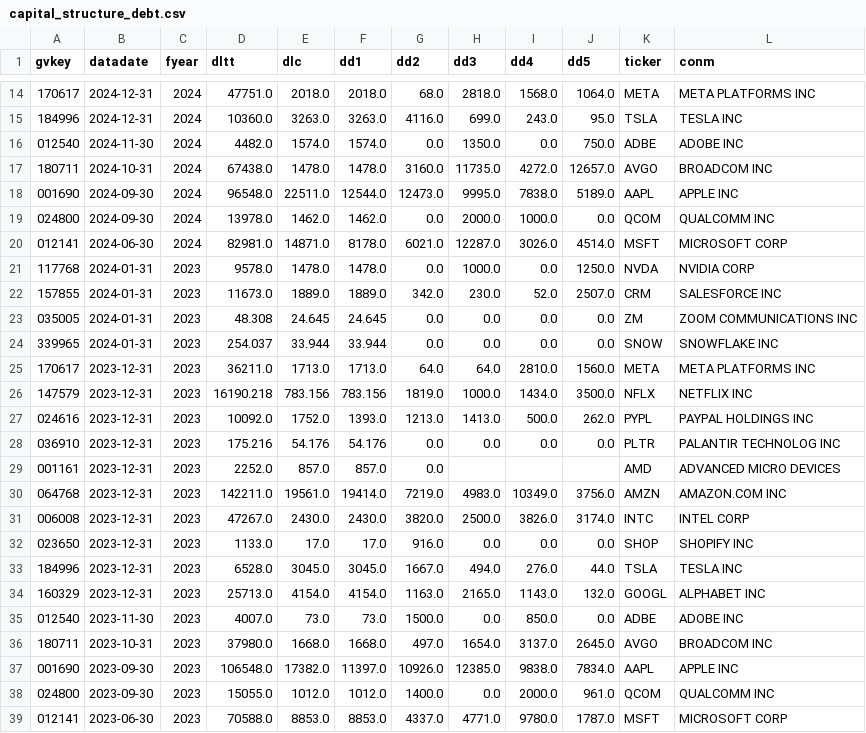
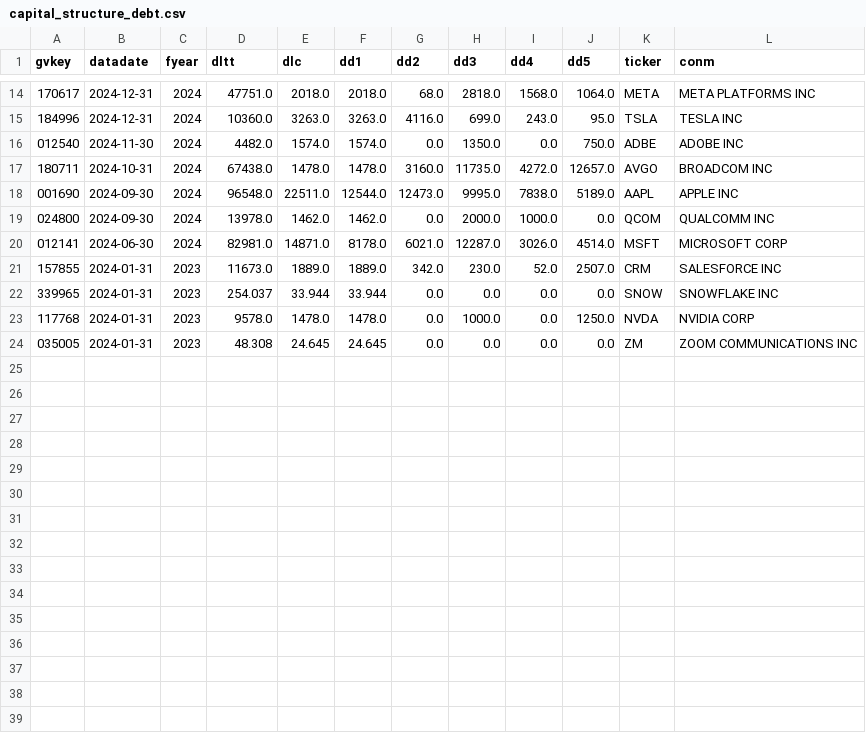
Before and after one commit to Chen-zexi/LangAlpha, a CSV file: data/compustat/capital_structure_debt.csv, drawn as a sheet; only a part is shown, gaps mark what is left out; the diff covers the shown part only.

```diff
--- a/data/compustat/capital_structure_debt.csv
+++ b/data/compustat/capital_structure_debt.csv
@@ -20,20 +20,5 @@ gvkey,datadate,fyear,dltt,dlc,dd1,dd2,dd3,dd4,dd5,ticker,conm
 012141,2024-06-30,2024,82981.0,14871.0,8178.0,6021.0,12287.0,3026.0,4514.0,MSFT,MICROSOFT CORP
+157855,2024-01-31,2023,11673.0,1889.0,1889.0,342.0,230.0,52.0,2507.0,CRM,SALESFORCE INC
+339965,2024-01-31,2023,254.037,33.944,33.944,0.0,0.0,0.0,0.0,SNOW,SNOWFLAKE INC
 117768,2024-01-31,2023,9578.0,1478.0,1478.0,0.0,1000.0,0.0,1250.0,NVDA,NVIDIA CORP
-157855,2024-01-31,2023,11673.0,1889.0,1889.0,342.0,230.0,52.0,2507.0,CRM,SALESFORCE INC
 035005,2024-01-31,2023,48.308,24.645,24.645,0.0,0.0,0.0,0.0,ZM,ZOOM COMMUNICATIONS INC
-339965,2024-01-31,2023,254.037,33.944,33.944,0.0,0.0,0.0,0.0,SNOW,SNOWFLAKE INC
-170617,2023-12-31,2023,36211.0,1713.0,1713.0,64.0,64.0,2810.0,1560.0,META,META PLATFORMS INC
-147579,2023-12-31,2023,16190.218,783.156,783.156,1819.0,1000.0,1434.0,3500.0,NFLX,NETFLIX INC
-024616,2023-12-31,2023,10092.0,1752.0,1393.0,1213.0,1413.0,500.0,262.0,PYPL,PAYPAL HOLDINGS INC
-036910,2023-12-31,2023,175.216,54.176,54.176,0.0,0.0,0.0,0.0,PLTR,PALANTIR TECHNOLOG INC
-001161,2023-12-31,2023,2252.0,857.0,857.0,0.0,,,,AMD,ADVANCED MICRO DEVICES
-064768,2023-12-31,2023,142211.0,19561.0,19414.0,7219.0,4983.0,10349.0,3756.0,AMZN,AMAZON.COM INC
-006008,2023-12-31,2023,47267.0,2430.0,2430.0,3820.0,2500.0,3826.0,3174.0,INTC,INTEL CORP
-023650,2023-12-31,2023,1133.0,17.0,17.0,916.0,0.0,0.0,0.0,SHOP,SHOPIFY INC
-184996,2023-12-31,2023,6528.0,3045.0,3045.0,1667.0,494.0,276.0,44.0,TSLA,TESLA INC
-160329,2023-12-31,2023,25713.0,4154.0,4154.0,1163.0,2165.0,1143.0,132.0,GOOGL,ALPHABET INC
-012540,2023-11-30,2023,4007.0,73.0,73.0,1500.0,0.0,850.0,0.0,ADBE,ADOBE INC
-180711,2023-10-31,2023,37980.0,1668.0,1668.0,497.0,1654.0,3137.0,2645.0,AVGO,BROADCOM INC
-001690,2023-09-30,2023,106548.0,17382.0,11397.0,10926.0,12385.0,9838.0,7834.0,AAPL,APPLE INC
-024800,2023-09-30,2023,15055.0,1012.0,1012.0,1400.0,0.0,2000.0,961.0,QCOM,QUALCOMM INC
-012141,2023-06-30,2023,70588.0,8853.0,8853.0,4337.0,4771.0,9780.0,1787.0,MSFT,MICROSOFT CORP
```
Also changed, not shown: 4 moved rows elsewhere in this file, data/compustat/capital_structure_equity.csv, data/compustat/capital_structure_summary.csv, 20 other files.
